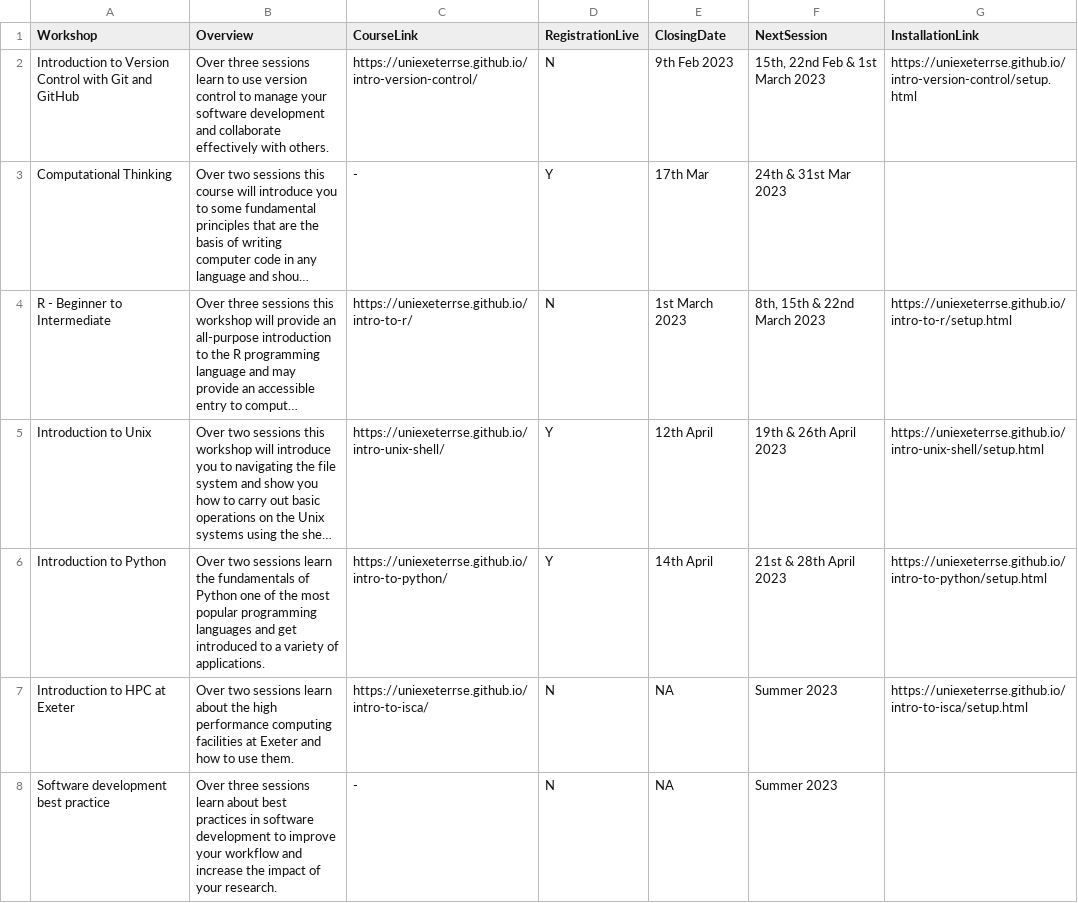
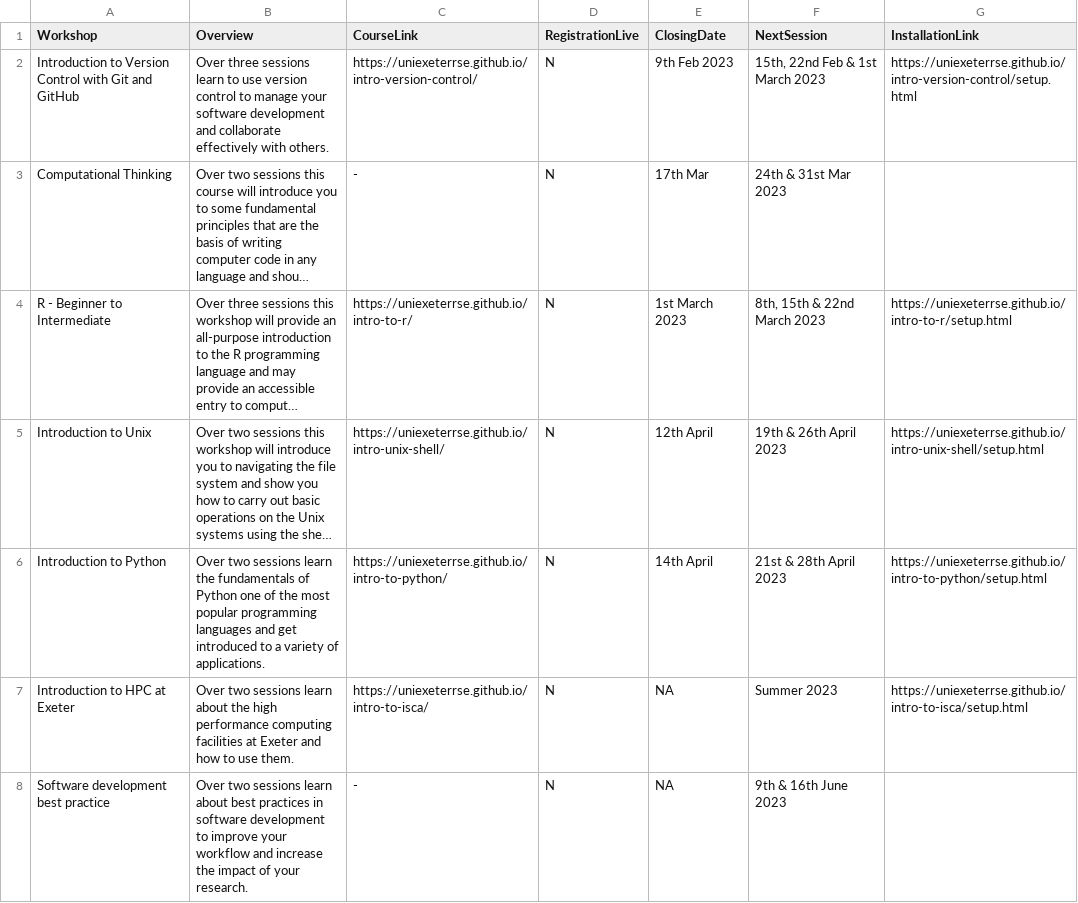
Before and after one commit to UniExeterRSE/workshop-homepage, a CSV file: _data/WorkshopDescriptors.csv, drawn as a sheet; long unchanged cells end in …; the diff names each change by its address in the sheet, - before the commit and + after, or states it on an @@ line.

Commit message:
Update WorkshopDescriptors.csv

```diff
--- a/_data/WorkshopDescriptors.csv
+++ b/_data/WorkshopDescriptors.csv
-D3 (RegistrationLive): Y
+D3 (RegistrationLive): N
-D5:D6 (RegistrationLive): Y
+D5:D6 (RegistrationLive): N
-B8 (Overview): Over three sessions learn…
+B8 (Overview): Over two sessions learn…
-F8 (NextSession): Summer 2023
+F8 (NextSession): 9th & 16th June 2023
```
